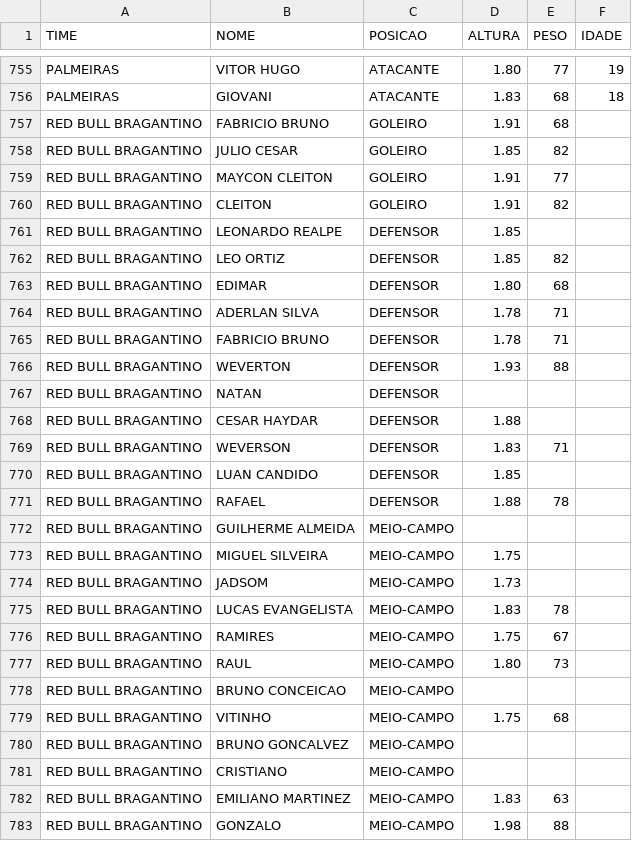
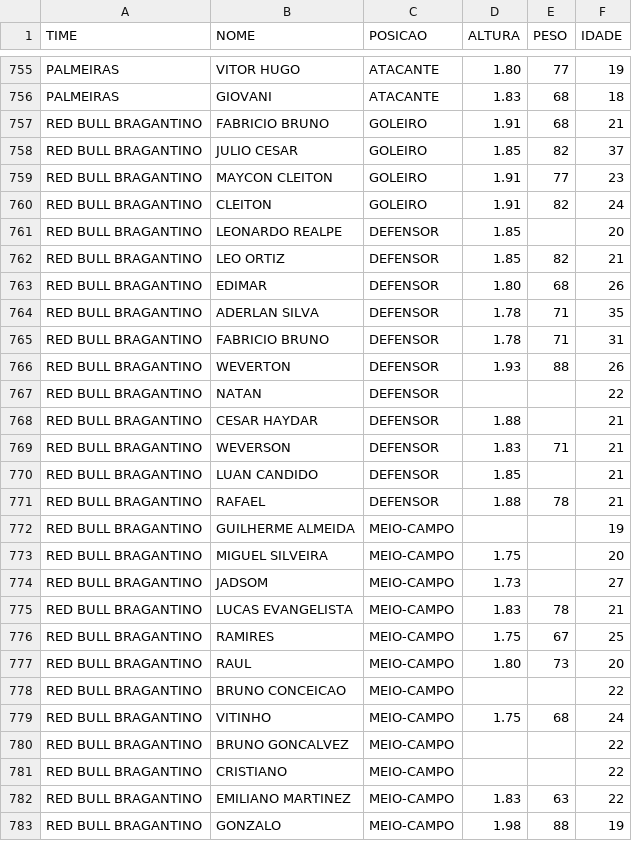
Before and after one commit to AbraaoDev/calcNumProject, a CSV file: api/BrasileiraoSerieA.csv, drawn as a sheet; only a part is shown, gaps mark what is left out; the diff covers the shown part only.

Commit message:
⚽ Bola na Rede

```diff
--- a/api/BrasileiraoSerieA.csv
+++ b/api/BrasileiraoSerieA.csv
@@ -756,28 +756,28 @@ PALMEIRAS,VITOR HUGO,ATACANTE,1.80,77,19
 PALMEIRAS,GIOVANI,ATACANTE,1.83,68,18
-RED BULL BRAGANTINO,FABRICIO BRUNO,GOLEIRO,1.91,68,
-RED BULL BRAGANTINO,JULIO CESAR,GOLEIRO,1.85,82,
-RED BULL BRAGANTINO,MAYCON CLEITON,GOLEIRO,1.91,77,
-RED BULL BRAGANTINO,CLEITON,GOLEIRO,1.91,82,
-RED BULL BRAGANTINO,LEONARDO REALPE,DEFENSOR,1.85,,
-RED BULL BRAGANTINO,LEO ORTIZ,DEFENSOR,1.85,82,
-RED BULL BRAGANTINO,EDIMAR,DEFENSOR,1.80,68,
-RED BULL BRAGANTINO,ADERLAN SILVA,DEFENSOR,1.78,71,
-RED BULL BRAGANTINO,FABRICIO BRUNO,DEFENSOR,1.78,71,
-RED BULL BRAGANTINO,WEVERTON,DEFENSOR,1.93,88,
-RED BULL BRAGANTINO,NATAN,DEFENSOR,,,
-RED BULL BRAGANTINO,CESAR HAYDAR,DEFENSOR,1.88,,
-RED BULL BRAGANTINO,WEVERSON,DEFENSOR,1.83,71,
-RED BULL BRAGANTINO,LUAN CANDIDO,DEFENSOR,1.85,,
-RED BULL BRAGANTINO,RAFAEL,DEFENSOR,1.88,78,
-RED BULL BRAGANTINO,GUILHERME ALMEIDA,MEIO-CAMPO,,,
-RED BULL BRAGANTINO,MIGUEL SILVEIRA,MEIO-CAMPO,1.75,,
-RED BULL BRAGANTINO,JADSOM,MEIO-CAMPO,1.73,,
-RED BULL BRAGANTINO,LUCAS EVANGELISTA,MEIO-CAMPO,1.83,78,
-RED BULL BRAGANTINO,RAMIRES,MEIO-CAMPO,1.75,67,
-RED BULL BRAGANTINO,RAUL,MEIO-CAMPO,1.80,73,
-RED BULL BRAGANTINO,BRUNO CONCEICAO,MEIO-CAMPO,,,
-RED BULL BRAGANTINO,VITINHO,MEIO-CAMPO,1.75,68,
-RED BULL BRAGANTINO,BRUNO GONCALVEZ,MEIO-CAMPO,,,
-RED BULL BRAGANTINO,CRISTIANO,MEIO-CAMPO,,,
-RED BULL BRAGANTINO,EMILIANO MARTINEZ,MEIO-CAMPO,1.83,63,
-RED BULL BRAGANTINO,GONZALO,MEIO-CAMPO,1.98,88,
+RED BULL BRAGANTINO,FABRICIO BRUNO,GOLEIRO,1.91,68,21
+RED BULL BRAGANTINO,JULIO CESAR,GOLEIRO,1.85,82,37
+RED BULL BRAGANTINO,MAYCON CLEITON,GOLEIRO,1.91,77,23
+RED BULL BRAGANTINO,CLEITON,GOLEIRO,1.91,82,24
+RED BULL BRAGANTINO,LEONARDO REALPE,DEFENSOR,1.85,,20
+RED BULL BRAGANTINO,LEO ORTIZ,DEFENSOR,1.85,82,21
+RED BULL BRAGANTINO,EDIMAR,DEFENSOR,1.80,68,26
+RED BULL BRAGANTINO,ADERLAN SILVA,DEFENSOR,1.78,71,35
+RED BULL BRAGANTINO,FABRICIO BRUNO,DEFENSOR,1.78,71,31
+RED BULL BRAGANTINO,WEVERTON,DEFENSOR,1.93,88,26
+RED BULL BRAGANTINO,NATAN,DEFENSOR,,,22
+RED BULL BRAGANTINO,CESAR HAYDAR,DEFENSOR,1.88,,21
+RED BULL BRAGANTINO,WEVERSON,DEFENSOR,1.83,71,21
+RED BULL BRAGANTINO,LUAN CANDIDO,DEFENSOR,1.85,,21
+RED BULL BRAGANTINO,RAFAEL,DEFENSOR,1.88,78,21
+RED BULL BRAGANTINO,GUILHERME ALMEIDA,MEIO-CAMPO,,,19
+RED BULL BRAGANTINO,MIGUEL SILVEIRA,MEIO-CAMPO,1.75,,20
+RED BULL BRAGANTINO,JADSOM,MEIO-CAMPO,1.73,,27
+RED BULL BRAGANTINO,LUCAS EVANGELISTA,MEIO-CAMPO,1.83,78,21
+RED BULL BRAGANTINO,RAMIRES,MEIO-CAMPO,1.75,67,25
+RED BULL BRAGANTINO,RAUL,MEIO-CAMPO,1.80,73,20
+RED BULL BRAGANTINO,BRUNO CONCEICAO,MEIO-CAMPO,,,22
+RED BULL BRAGANTINO,VITINHO,MEIO-CAMPO,1.75,68,24
+RED BULL BRAGANTINO,BRUNO GONCALVEZ,MEIO-CAMPO,,,22
+RED BULL BRAGANTINO,CRISTIANO,MEIO-CAMPO,,,22
+RED BULL BRAGANTINO,EMILIANO MARTINEZ,MEIO-CAMPO,1.83,63,22
+RED BULL BRAGANTINO,GONZALO,MEIO-CAMPO,1.98,88,19
```
Also changed, not shown: 158 edited cells elsewhere in this file.
